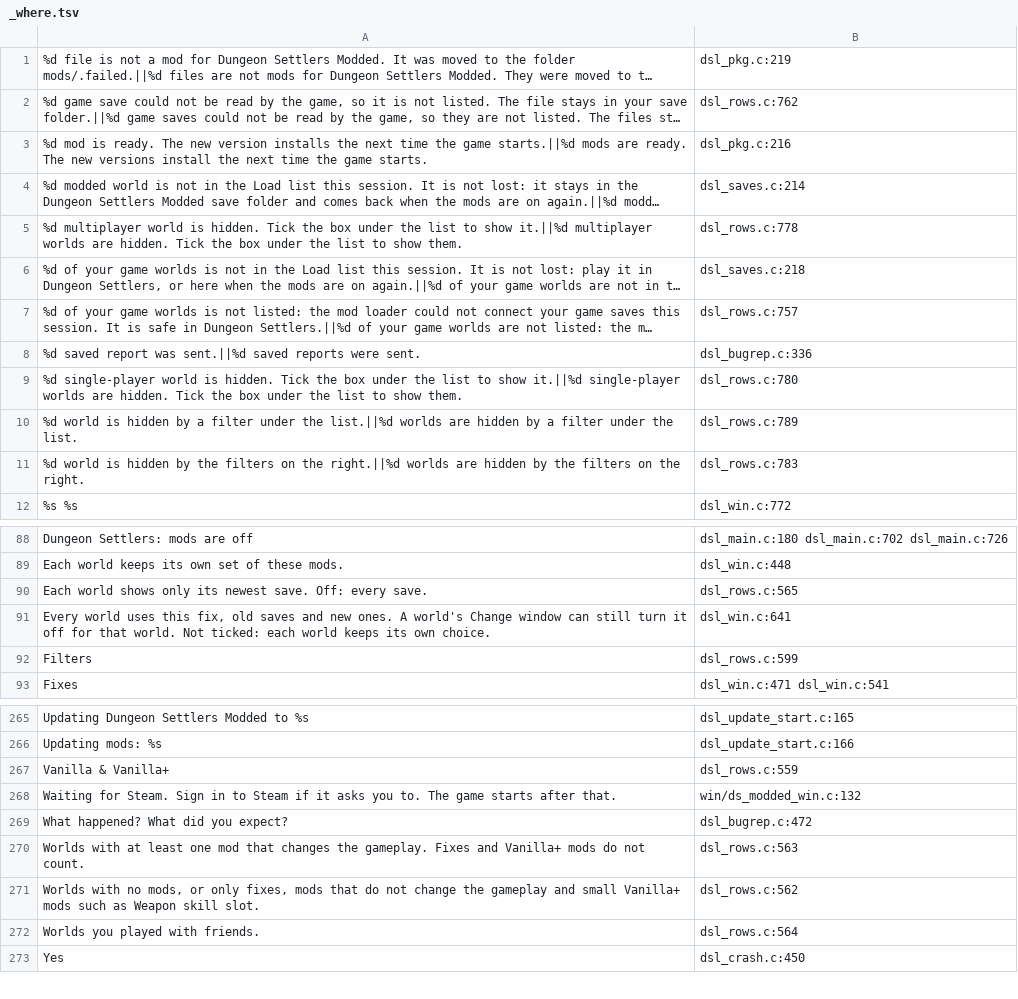
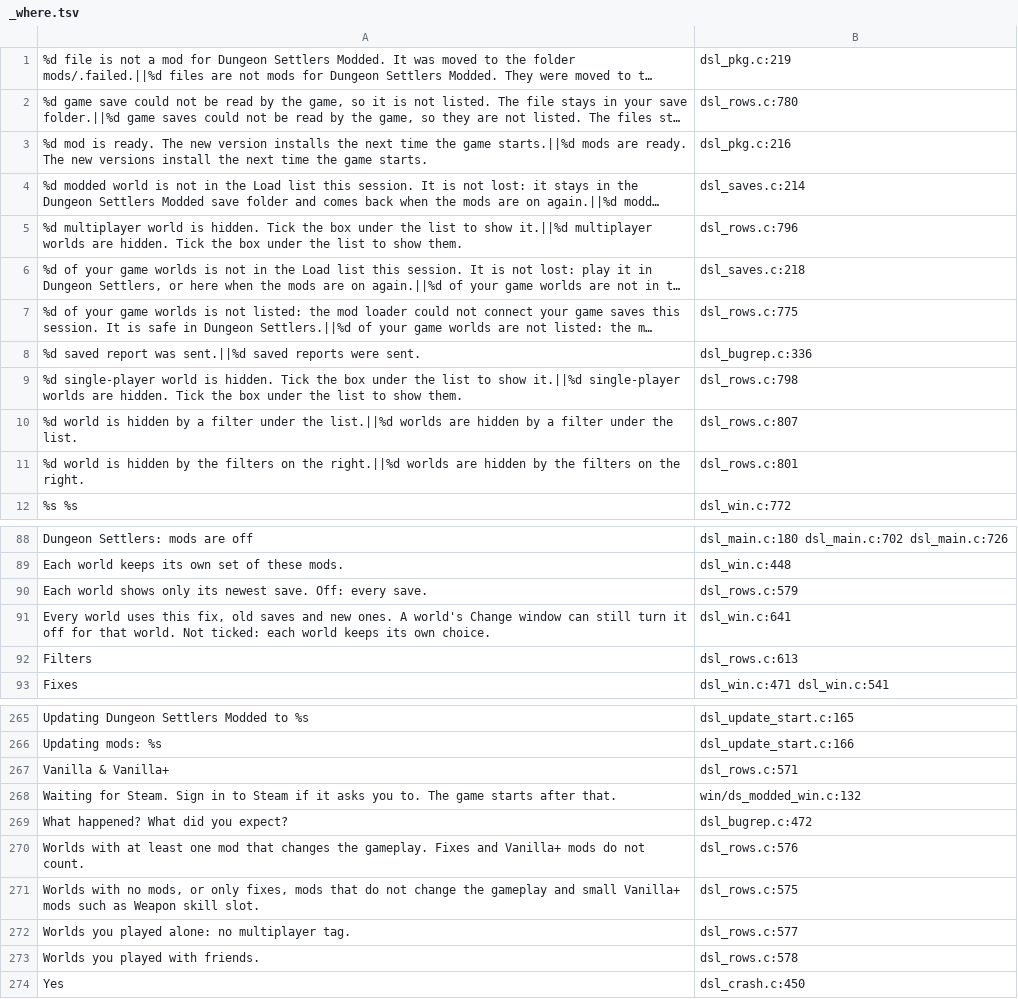
Before and after one commit to AmfiLogos/ds_modloader, a TSV file: loader/lang/_where.tsv, drawn as a sheet; only a part is shown, gaps mark what is left out; long unchanged cells end in …; addresses are those after the commit; the diff covers the shown part only; the diff names each change by its address in the sheet, - before the commit and + after, or states it on an @@ line.

Commit message:
Load Campaign filter: a Solo box instead of the Solo row tag (owner 2026-10-25: "i don't want a solo tag but a solo filter - which is the opposite of multiplayer worlds"). Two groups: Mods (Vanilla & Vanilla+, Modded: every world, multiplayer ones too) and Play (Solo, Multiplayer); a world shows when its Mods box AND its Play box are on; a group with every box off does not filter; all four on by default, an older loadlist.json keeps its values with Solo on; a thin line between the groups. The Solo tag, its strings and checks are gone. l1_filter_test: Solo off hides every non-multiplayer world and nothing else, Multiplayer off only the tagged one, a Modded multiplayer world hides with Modded off, a group all off does not filter, the old file carries over, the choices survive a restart; main+restart+layout+look+tips 275/276 (the one red: the owner's own game autosaved during the run)

```diff
--- a/loader/lang/_where.tsv
+++ b/loader/lang/_where.tsv
-B2: dsl_rows.c:762
+B2: dsl_rows.c:780
-B5: dsl_rows.c:778
+B5: dsl_rows.c:796
-B7: dsl_rows.c:757
+B7: dsl_rows.c:775
-B9: dsl_rows.c:780
+B9: dsl_rows.c:798
-B10: dsl_rows.c:789
+B10: dsl_rows.c:807
-B11: dsl_rows.c:783
+B11: dsl_rows.c:801
-B90: dsl_rows.c:565
+B90: dsl_rows.c:579
-B92: dsl_rows.c:599
+B92: dsl_rows.c:613
-B267: dsl_rows.c:559
+B267: dsl_rows.c:571
-B270: dsl_rows.c:563
+B270: dsl_rows.c:576
-B271: dsl_rows.c:562
+B271: dsl_rows.c:575
+row 272: Worlds you played alone: no multiplayer tag. | dsl_rows.c:577
-B273: dsl_rows.c:564
+B273: dsl_rows.c:578
```
Also changed, not shown: 7 edited cells elsewhere in this file, 14 other files.
